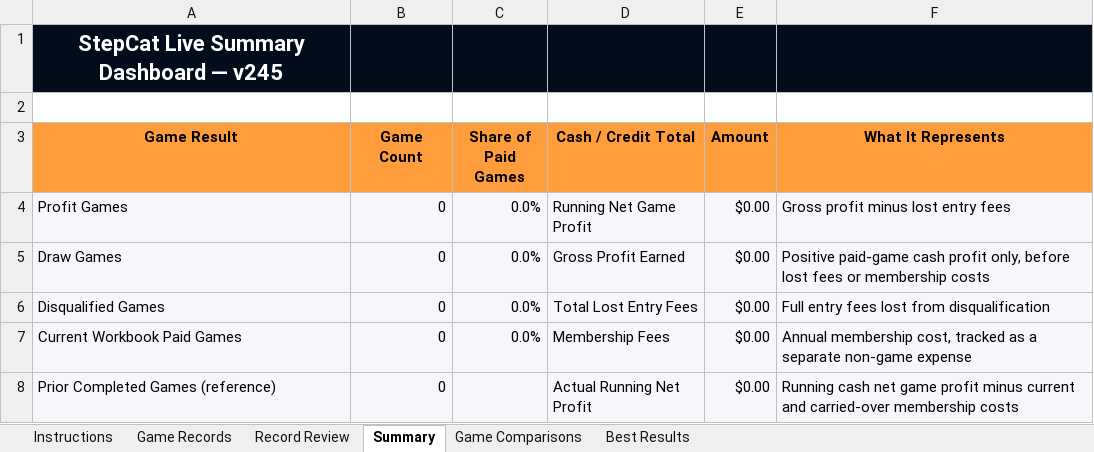
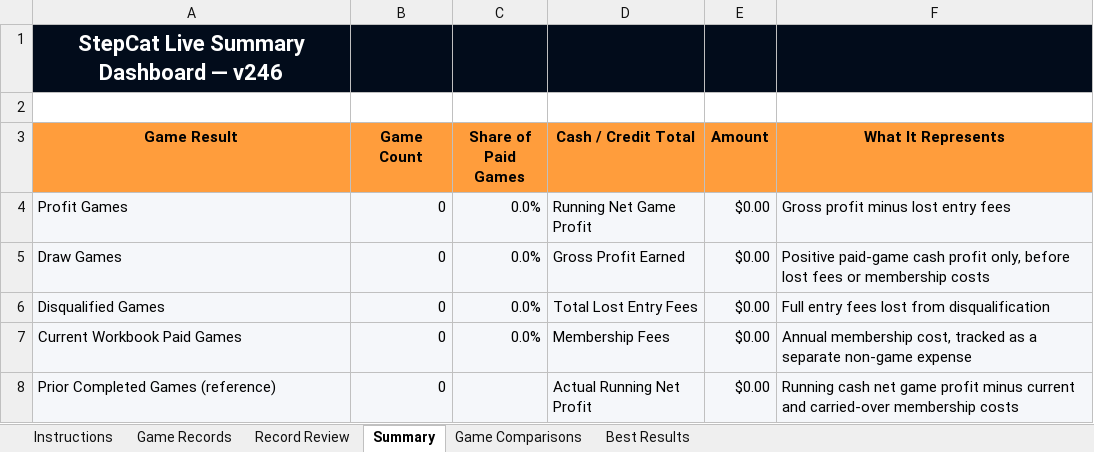
Before and after one commit to gatorball345-ux/StepBet-Profit-Calculator-, an Excel workbook: StepCat_Blank_Profitability_Analysis_Template.xlsx, sheet Summary, drawn as a sheet; only a part is shown; values as stored, in another font and other column widths than the file's, no borders; conditional formats not drawn; the diff names each change by its address in the sheet, - before the commit and + after, or states it on an @@ line.

```diff
--- a/StepCat_Blank_Profitability_Analysis_Template.xlsx (sheet Summary)
+++ b/StepCat_Blank_Profitability_Analysis_Template.xlsx (sheet Summary)
-A1 (Game Result): StepCat Live Summary Dashboard — v245
+A1 (Game Result): StepCat Live Summary Dashboard — v246
```
Also changed, not shown: sheet Instructions, sheet Best Results, sheet Game Comparisons, sheet Record Review, sheet Game Records, 5 other files.
